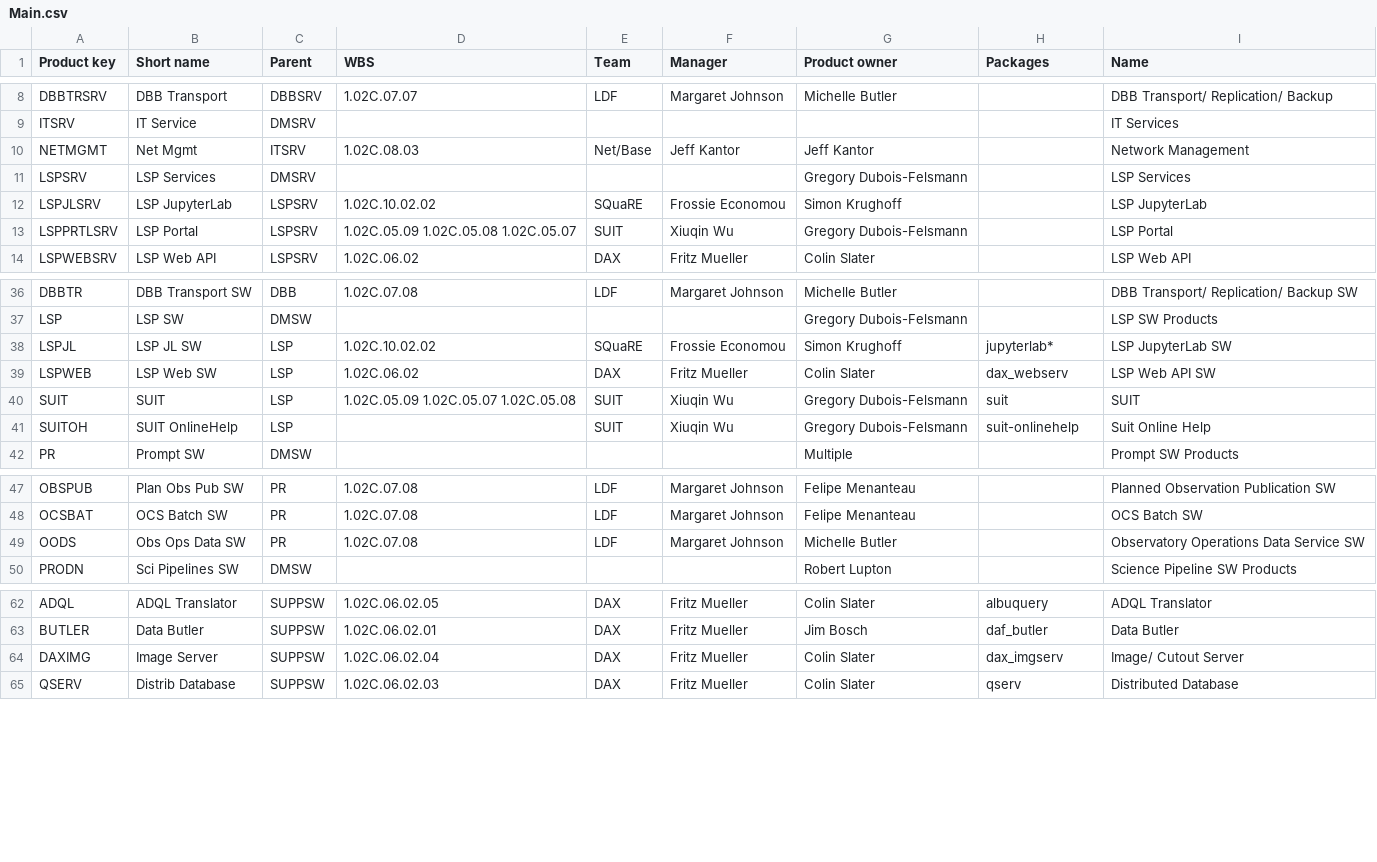
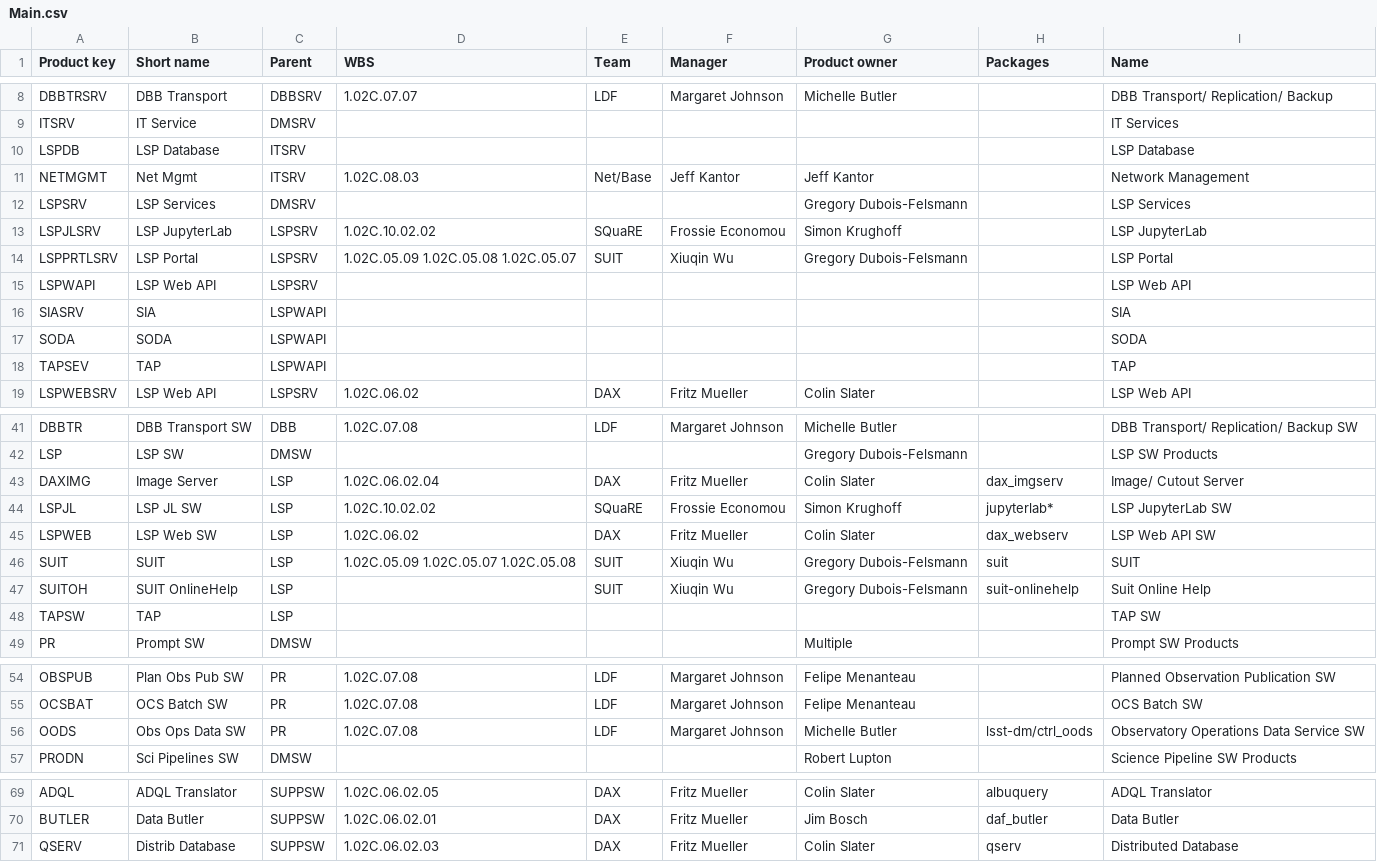
Before and after one commit to lsst-dm/dmtn-104, a CSV file: csv/Main.csv, drawn as a sheet; only a part is shown, gaps mark what is left out.

```diff
--- a/csv/Main.csv
+++ b/csv/Main.csv
@@ -9,2 +9,3 @@ DBBTRSRV, DBB Transport, DBBSRV, 1.02C.07.07, LDF, Margaret Johnson, Michelle Bu
 ITSRV, IT Service, DMSRV, , , , , , IT Services
+LSPDB, LSP Database, ITSRV, , , , , , LSP Database
 NETMGMT, Net Mgmt, ITSRV, 1.02C.08.03, Net/Base, Jeff Kantor, Jeff Kantor, , Network Management
@@ -13,2 +14,6 @@ LSPJLSRV, LSP JupyterLab, LSPSRV, 1.02C.10.02.02, SQuaRE, Frossie Economou, Simo
 LSPPRTLSRV, LSP Portal, LSPSRV, 1.02C.05.09 1.02C.05.08 1.02C.05.07, SUIT, Xiuqin Wu, Gregory Dubois-Felsmann, , LSP Portal
+LSPWAPI, LSP Web API, LSPSRV, , , , , , LSP Web API
+SIASRV, SIA, LSPWAPI, , , , , , SIA
+SODA, SODA, LSPWAPI, , , , , , SODA
+TAPSEV, TAP, LSPWAPI, , , , , , TAP
 LSPWEBSRV, LSP Web API, LSPSRV, 1.02C.06.02, DAX, Fritz Mueller, Colin Slater, , LSP Web API
@@ -37,2 +42,3 @@ DBBTR, DBB Transport SW, DBB, 1.02C.07.08, LDF, Margaret Johnson, Michelle Butle
 LSP, LSP SW, DMSW, , , , Gregory Dubois-Felsmann, , LSP SW Products
+DAXIMG, Image Server, LSP, 1.02C.06.02.04, DAX, Fritz Mueller, Colin Slater, dax_imgserv, Image/ Cutout Server
 LSPJL, LSP JL SW, LSP, 1.02C.10.02.02, SQuaRE, Frossie Economou, Simon Krughoff, jupyterlab*, LSP JupyterLab SW
@@ -41,2 +47,3 @@ SUIT, SUIT, LSP, 1.02C.05.09 1.02C.05.07 1.02C.05.08, SUIT, Xiuqin Wu, Gregory D
 SUITOH, SUIT OnlineHelp, LSP, , SUIT, Xiuqin Wu, Gregory Dubois-Felsmann, suit-onlinehelp, Suit Online Help
+TAPSW, TAP, LSP, , , , , , TAP SW
 PR, Prompt SW, DMSW, , , , Multiple, , Prompt SW Products
@@ -48,3 +55,3 @@ OBSPUB, Plan Obs Pub SW, PR, 1.02C.07.08, LDF, Margaret Johnson, Felipe Menantea
 OCSBAT, OCS Batch SW, PR, 1.02C.07.08, LDF, Margaret Johnson, Felipe Menanteau, , OCS Batch SW
-OODS, Obs Ops Data SW, PR, 1.02C.07.08, LDF, Margaret Johnson, Michelle Butler, , Observatory Operations Data Service SW
+OODS, Obs Ops Data SW, PR, 1.02C.07.08, LDF, Margaret Johnson, Michelle Butler, lsst-dm/ctrl_oods, Observatory Operations Data Service SW
 PRODN, Sci Pipelines SW, DMSW, , , , Robert Lupton, , Science Pipeline SW Products
@@ -63,3 +70,2 @@ ADQL, ADQL Translator, SUPPSW, 1.02C.06.02.05, DAX, Fritz Mueller, Colin Slater,
 BUTLER, Data Butler, SUPPSW, 1.02C.06.02.01, DAX, Fritz Mueller, Jim Bosch, daf_butler, Data Butler
-DAXIMG, Image Server, SUPPSW, 1.02C.06.02.04, DAX, Fritz Mueller, Colin Slater, dax_imgserv, Image/ Cutout Server
 QSERV, Distrib Database, SUPPSW, 1.02C.06.02.03, DAX, Fritz Mueller, Colin Slater, qserv, Distributed Database
```
Also changed, not shown: 5 other files.
